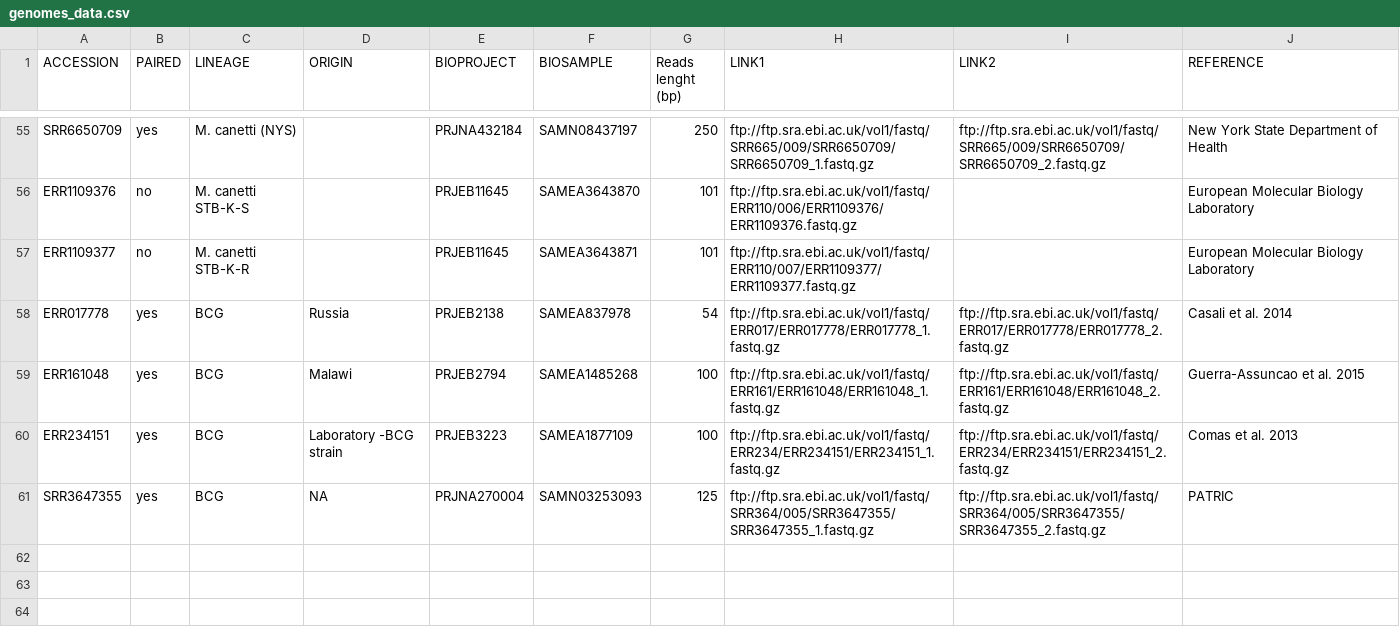
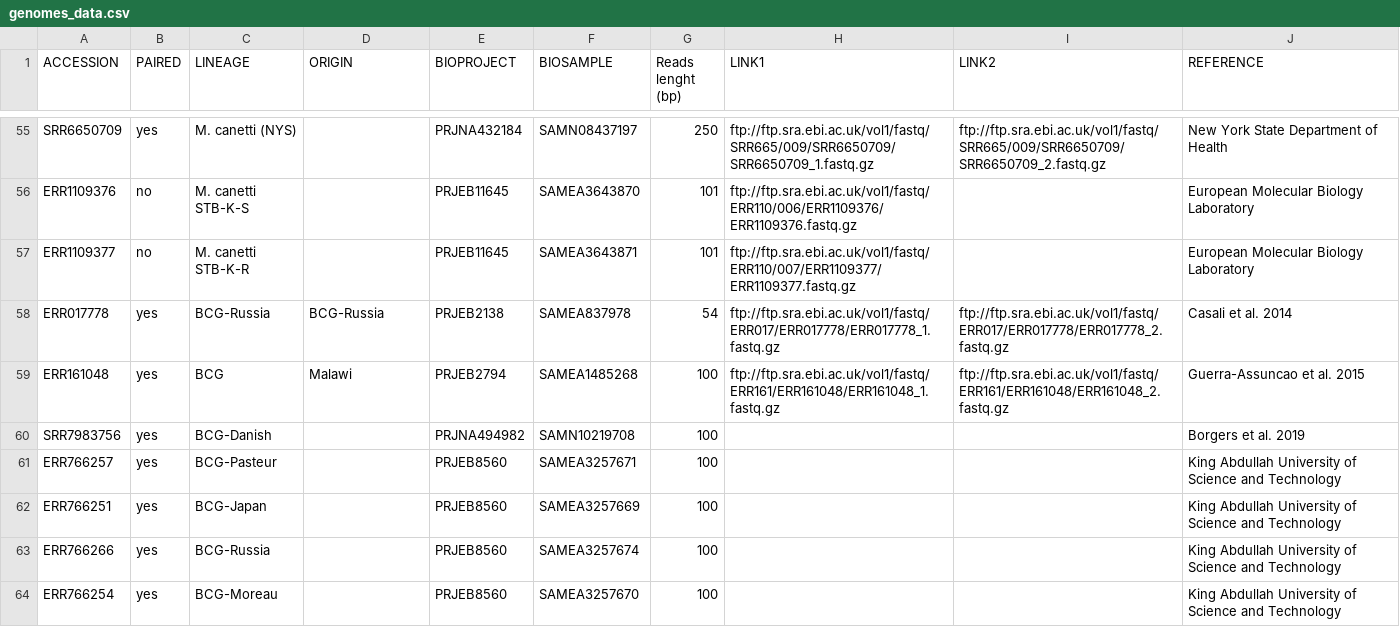
Before and after one commit to dmnfarrell/mtbc_analyses, a CSV file: genomes_data.csv, drawn as a sheet; only a part is shown, gaps mark what is left out.

Commit message:
updated genomes table

```diff
--- a/genomes_data.csv
+++ b/genomes_data.csv
@@ -58,5 +58,8 @@ ERR1109376,no,M. canetti STB-K-S,,PRJEB11645,SAMEA3643870,101,ftp://ftp.sra.ebi.
 ERR1109377,no,M. canetti STB-K-R,,PRJEB11645,SAMEA3643871,101,ftp://ftp.sra.ebi.ac.uk/vol1/fastq/ERR110/007/ERR1109377/ERR1109377.fastq.gz,,European Molecular Biology Laboratory
-ERR017778,yes,BCG,Russia,PRJEB2138,SAMEA837978,54,ftp://ftp.sra.ebi.ac.uk/vol1/fastq/ERR017/ERR017778/ERR017778_1.fastq.gz,ftp://ftp.sra.ebi.ac.uk/vol1/fastq/ERR017/ERR017778/ERR017778_2.fastq.gz,Casali et al. 2014
+ERR017778,yes,BCG-Russia,BCG-Russia,PRJEB2138,SAMEA837978,54,ftp://ftp.sra.ebi.ac.uk/vol1/fastq/ERR017/ERR017778/ERR017778_1.fastq.gz,ftp://ftp.sra.ebi.ac.uk/vol1/fastq/ERR017/ERR017778/ERR017778_2.fastq.gz,Casali et al. 2014
 ERR161048,yes,BCG,Malawi,PRJEB2794,SAMEA1485268,100,ftp://ftp.sra.ebi.ac.uk/vol1/fastq/ERR161/ERR161048/ERR161048_1.fastq.gz,ftp://ftp.sra.ebi.ac.uk/vol1/fastq/ERR161/ERR161048/ERR161048_2.fastq.gz,Guerra-Assuncao et al. 2015
-ERR234151,yes,BCG,Laboratory -BCG strain,PRJEB3223,SAMEA1877109,100,ftp://ftp.sra.ebi.ac.uk/vol1/fastq/ERR234/ERR234151/ERR234151_1.fastq.gz,ftp://ftp.sra.ebi.ac.uk/vol1/fastq/ERR234/ERR234151/ERR234151_2.fastq.gz,Comas et al. 2013
-SRR3647355,yes,BCG,NA,PRJNA270004,SAMN03253093,125,ftp://ftp.sra.ebi.ac.uk/vol1/fastq/SRR364/005/SRR3647355/SRR3647355_1.fastq.gz,ftp://ftp.sra.ebi.ac.uk/vol1/fastq/SRR364/005/SRR3647355/SRR3647355_2.fastq.gz,PATRIC
+SRR7983756,yes,BCG-Danish,,PRJNA494982,SAMN10219708,100,,,Borgers et al. 2019
+ERR766257,yes,BCG-Pasteur,,PRJEB8560,SAMEA3257671,100,,,King Abdullah University of Science and Technology
+ERR766251,yes,BCG-Japan,,PRJEB8560,SAMEA3257669,100,,,King Abdullah University of Science and Technology
+ERR766266,yes,BCG-Russia,,PRJEB8560,SAMEA3257674,100,,,King Abdullah University of Science and Technology
+ERR766254,yes,BCG-Moreau,,PRJEB8560,SAMEA3257670,100,,,King Abdullah University of Science and Technology
```
Also changed, not shown: 3 other files.
